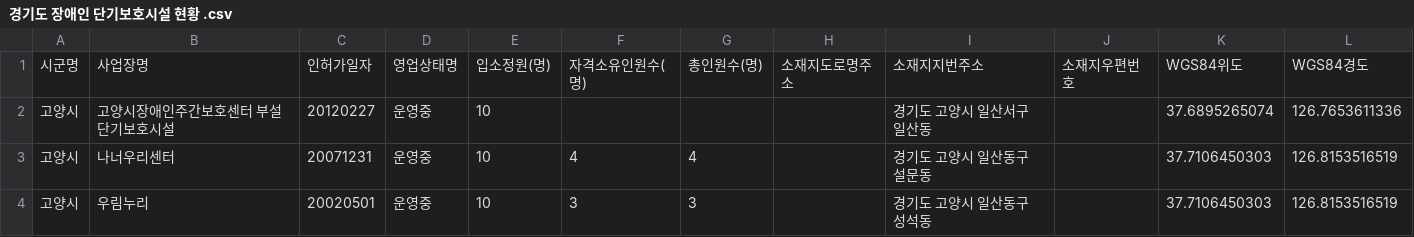
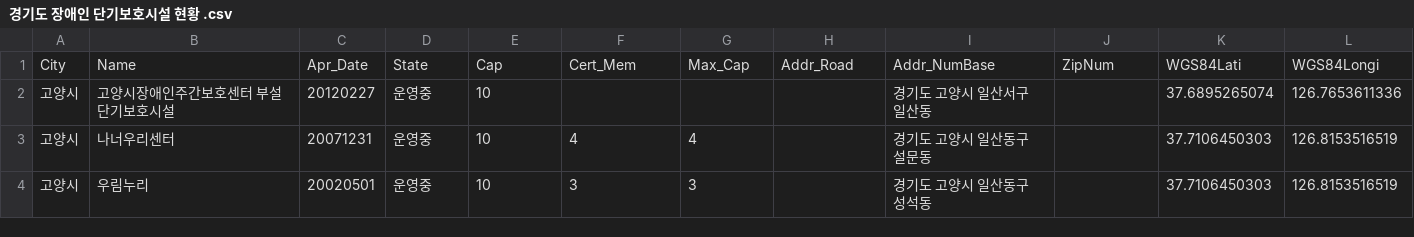
Before and after one commit to egion0116/OpenSourceLec., a CSV file: 경기도/경기도 장애인 단기보호시설 현황 .csv, drawn as a sheet; only a part is shown.

```diff
--- a/경기도/경기도 장애인 단기보호시설 현황 .csv
+++ b/경기도/경기도 장애인 단기보호시설 현황 .csv
@@ -1,2 +1,2 @@
-시군명,사업장명,인허가일자,영업상태명,입소정원(명),자격소유인원수(명),총인원수(명),소재지도로명주소,소재지지번주소,소재지우편번호,WGS84위도,WGS84경도
+City,Name,Apr_Date,State,Cap,Cert_Mem,Max_Cap,Addr_Road,Addr_NumBase,ZipNum,WGS84Lati,WGS84Longi
 고양시,고양시장애인주간보호센터 부설 단기보호시설,20120227,운영중,10,,,,경기도 고양시 일산서구 일산동,,37.6895265074,126.7653611336
```
Also changed, not shown: 경기도/경기도 중증장애인요양시설 현황.csv, 경기도/등록장애인집계현황(시군별,성별,등급별).csv, 5 other files.
